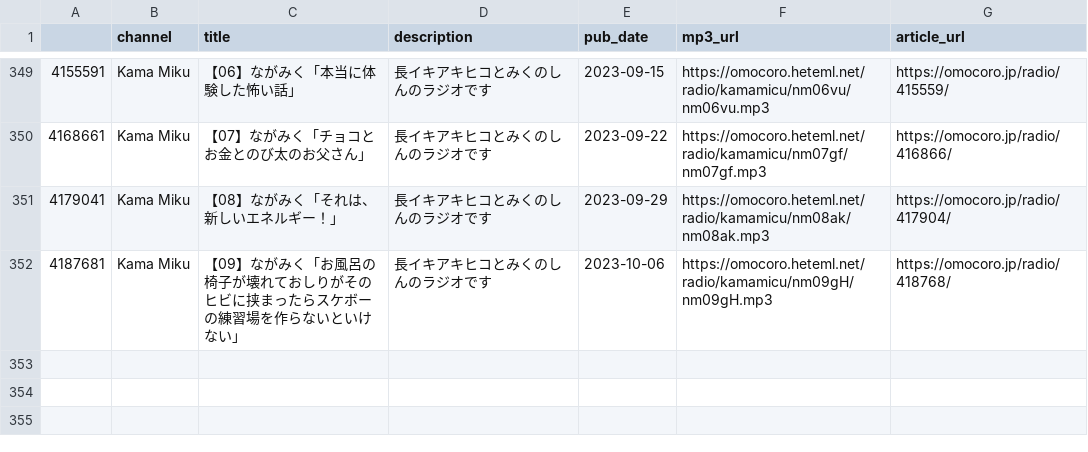
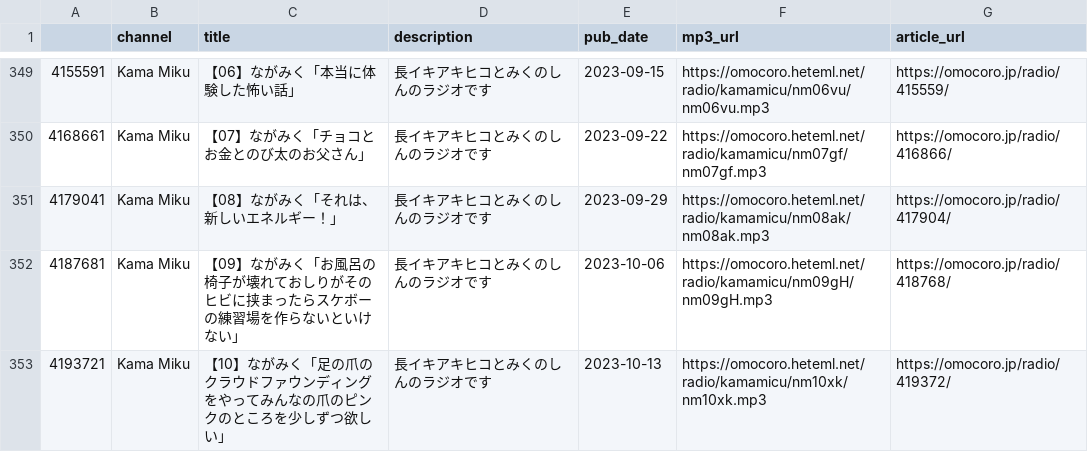
Before and after one commit to tosh1mu/omcr_radio, a CSV file: csv/kamamiku_master.csv, drawn as a sheet; only a part is shown, gaps mark what is left out.

```diff
--- a/csv/kamamiku_master.csv
+++ b/csv/kamamiku_master.csv
@@ -352 +352,2 @@
 4187681,Kama Miku,【09】ながみく「お風呂の椅子が壊れておしりがそのヒビに挟まったらスケボーの練習場を作らないといけない」,長イキアキヒコとみくのしんのラジオです,2023-10-06,https://omocoro.heteml.net/radio/kamamicu/nm09gH/nm09gH.mp3,https://omocoro.jp/radio/418768/
+4193721,Kama Miku,【10】ながみく「足の爪のクラウドファウンディングをやってみんなの爪のピンクのところを少しずつ欲しい」,長イキアキヒコとみくのしんのラジオです,2023-10-13,https://omocoro.heteml.net/radio/kamamicu/nm10xk/nm10xk.mp3,https://omocoro.jp/radio/419372/
```
Also changed, not shown: csv/ariari_master.csv, csv/mnf_master.csv, 9 other files.
